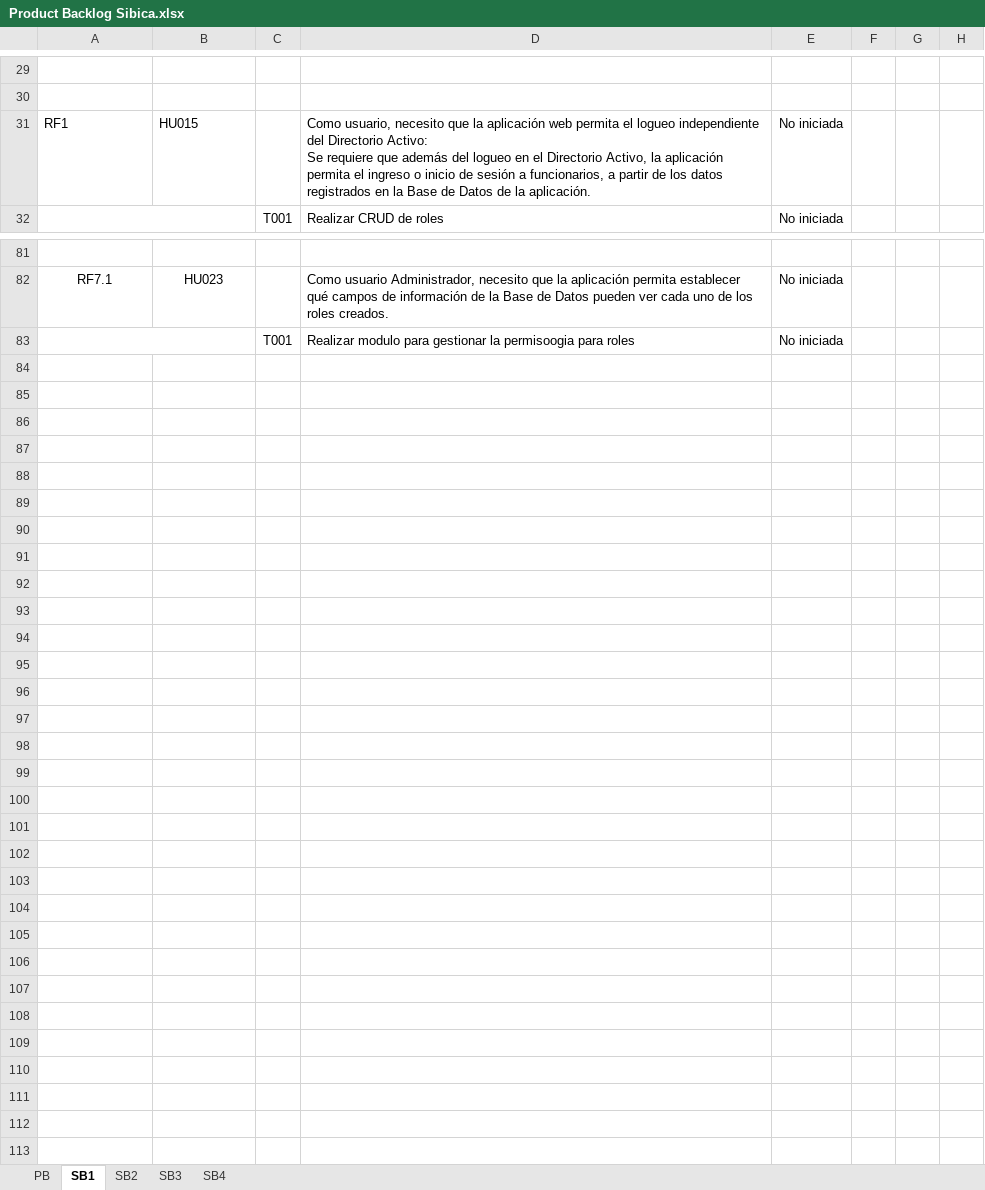
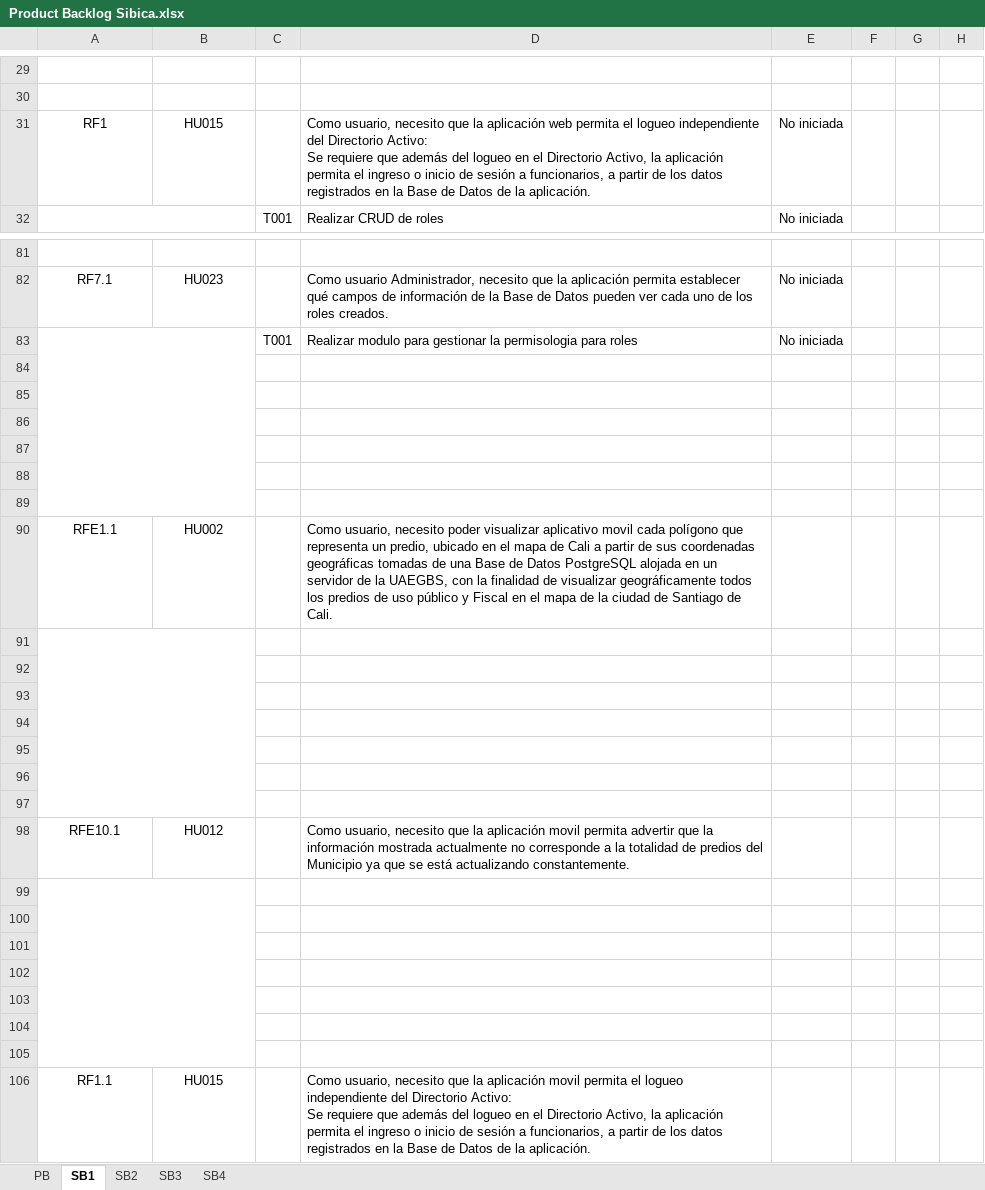
Before and after one commit to effectivesoftware1/sibica, an Excel workbook: documentacion/desarrollo/Product Backlog Sibica.xlsx, sheet SB1, drawn as a sheet; only a part is shown, gaps mark what is left out; values as stored, in another font and other column widths than the file's, no borders; ↵ is a line break in a cell; the diff covers the shown part only; the diff names each change by its address in the sheet, - before the commit and + after, or states it on an @@ line.

```diff
--- a/documentacion/desarrollo/Product Backlog Sibica.xlsx (sheet SB1)
+++ b/documentacion/desarrollo/Product Backlog Sibica.xlsx (sheet SB1)
-A31:B31 alignment: left
+A31:B31 alignment: center
-D83: …gestionar la permisoogia para roles
+D83: …gestionar la permisologia para roles
+row 84: (empty)
+row 85: (empty)
+row 86: (empty)
+row 87: (empty)
+row 88: (empty)
+row 89: (empty)
+row 90: RFE1.1 | HU002 |  | Como usuario, necesito poder visualizar aplicativo movil cada polígono que representa un predio, ubicado en el mapa de Cali a partir de sus coordenadas geográficas tomadas de una Base de Datos PostgreSQL alojada en un servidor de la UAEGBS, con la finalidad de visualizar geográficamente todos los predios de uso público y Fiscal en el mapa de la ciudad de Santiago de Cali.
+row 91: (empty)
+row 92: (empty)
+row 93: (empty)
+row 94: (empty)
+row 95: (empty)
+row 96: (empty)
+row 97: (empty)
+row 98: RFE10.1 | HU012 |  | Como usuario, necesito que la aplicación movil permita advertir que la información mostrada actualmente no corresponde a la totalidad de predios del Municipio ya que se está actualizando constantemente.
+row 99: (empty)
+row 100: (empty)
+row 101: (empty)
+row 102: (empty)
+row 103: (empty)
+row 104: (empty)
+row 105: (empty)
+row 106: RF1.1 | HU015 |  | Como usuario, necesito que la aplicación movil permita el logueo independiente del Directorio Activo: ↵ Se requiere que además del logueo en el Directorio Activo, la aplicación permita el ingreso o inicio de sesión a funcionarios, a partir de los datos registrados en la Base de Datos de la aplicación.
```
Also changed, not shown: cell formats elsewhere in this sheet, sheet SB2, sheet SB4, sheet SB3, sheet PB.
